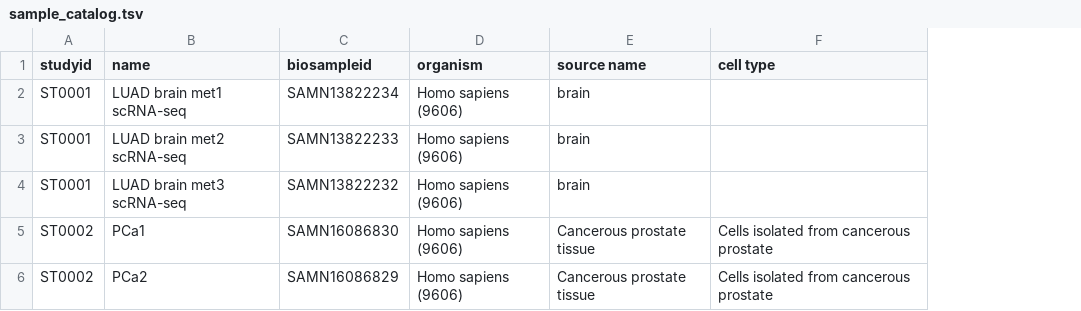
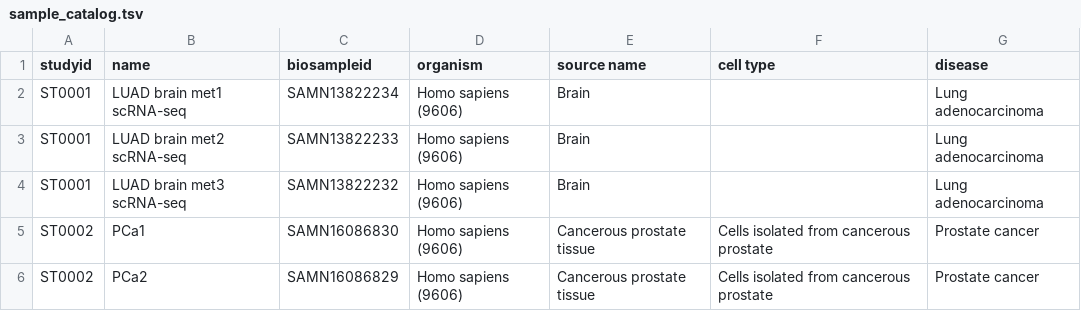
Before and after one commit to HorvathLab/exscsnv-catalog, a TSV file: data/sample_catalog.tsv, drawn as a sheet; the diff names each change by its address in the sheet, - before the commit and + after, or states it on an @@ line.

Commit message:
update sample metadata

```diff
--- a/data/sample_catalog.tsv
+++ b/data/sample_catalog.tsv
+column G (disease), rows 2-6: Lung adenocarcinoma | Lung adenocarcinoma | Lung adenocarcinoma | Prostate cancer | Prostate cancer
-E2:E4 (source name): brain
+E2:E4 (source name): Brain
```
Also changed, not shown: 6 other files.
